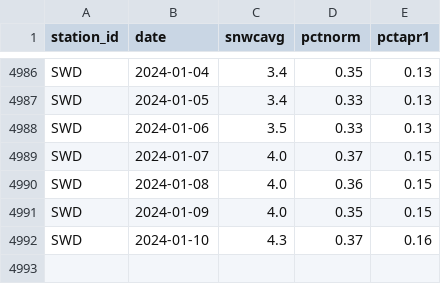
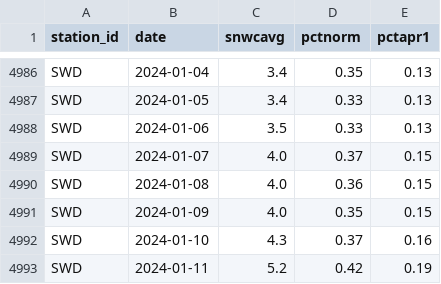
Before and after one commit to datadesk/california-drought-scrapers, a CSV file: data/raw/snow/statewide-timeseries.csv, drawn as a sheet; only a part is shown, gaps mark what is left out.

```diff
--- a/data/raw/snow/statewide-timeseries.csv
+++ b/data/raw/snow/statewide-timeseries.csv
@@ -4992 +4992,2 @@ SWD,2024-01-09,4.0,0.35,0.15
 SWD,2024-01-10,4.3,0.37,0.16
+SWD,2024-01-11,5.2,0.42,0.19
```
Also changed, not shown: data/processed/snow/normal-swc.csv, data/raw/snow/statewide-normals.csv.
